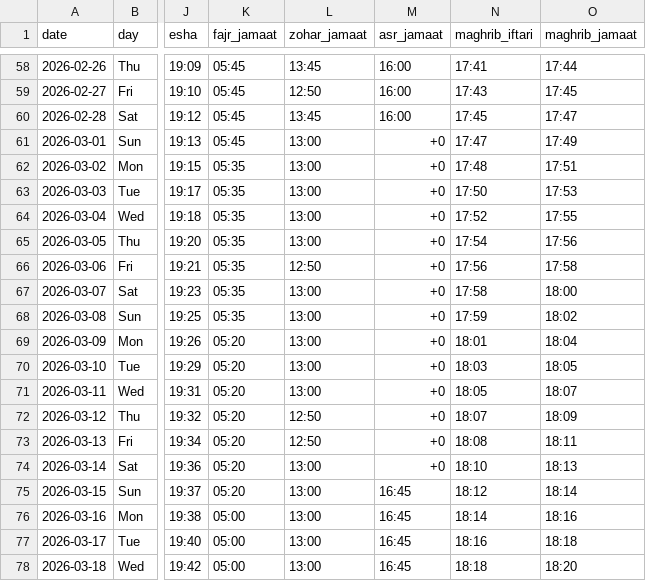
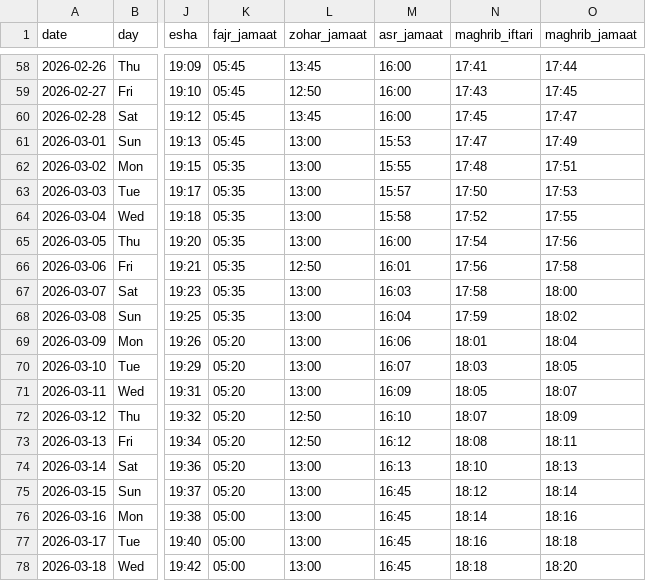
Before and after one commit to hasan1239/iqamah, a CSV file: data/mahmudsabir.csv, drawn as a sheet; only a part is shown, gaps mark what is left out; the diff names each change by its address in the sheet, - before the commit and + after, or states it on an @@ line.

```diff
--- a/data/mahmudsabir.csv
+++ b/data/mahmudsabir.csv
-M61 (asr_jamaat): +0
+M61 (asr_jamaat): 15:53
-M62 (asr_jamaat): +0
+M62 (asr_jamaat): 15:55
-M63 (asr_jamaat): +0
+M63 (asr_jamaat): 15:57
-M64 (asr_jamaat): +0
+M64 (asr_jamaat): 15:58
-M65 (asr_jamaat): +0
+M65 (asr_jamaat): 16:00
-M66 (asr_jamaat): +0
+M66 (asr_jamaat): 16:01
-M67 (asr_jamaat): +0
+M67 (asr_jamaat): 16:03
-M68 (asr_jamaat): +0
+M68 (asr_jamaat): 16:04
-M69 (asr_jamaat): +0
+M69 (asr_jamaat): 16:06
-M70 (asr_jamaat): +0
+M70 (asr_jamaat): 16:07
-M71 (asr_jamaat): +0
+M71 (asr_jamaat): 16:09
-M72 (asr_jamaat): +0
+M72 (asr_jamaat): 16:10
-M73 (asr_jamaat): +0
+M73 (asr_jamaat): 16:12
-M74 (asr_jamaat): +0
+M74 (asr_jamaat): 16:13
```
Also changed, not shown: data/masjid_al_huda.csv, data/msh.csv, 10 other files.
